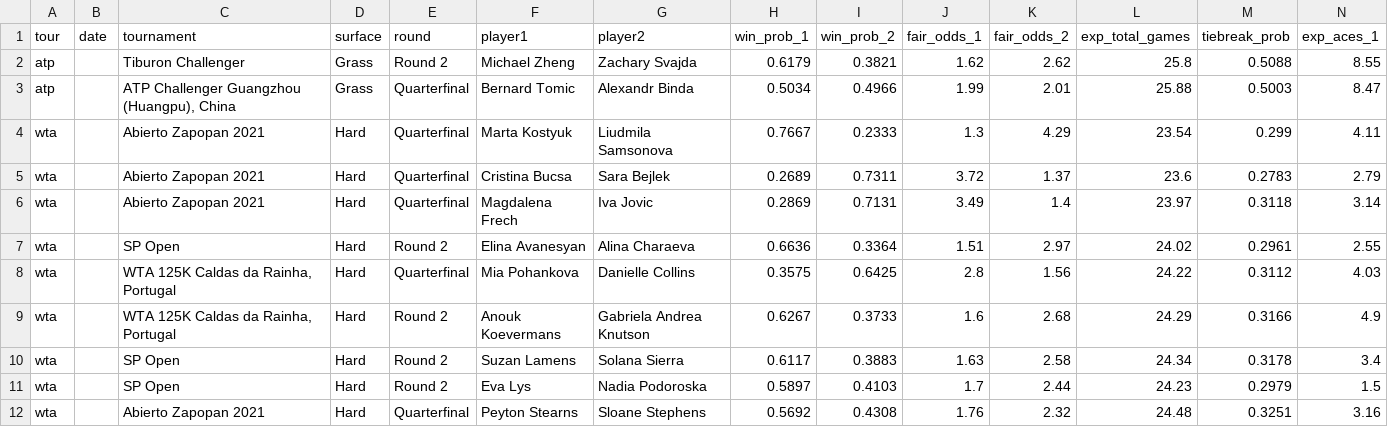
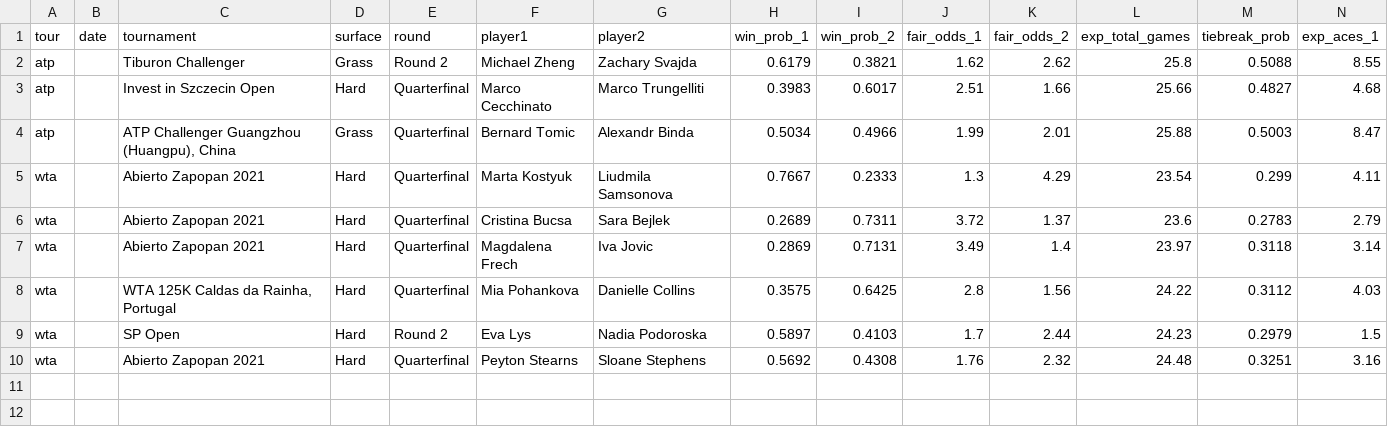
Before and after one commit to DanielTomaro13/Tennis-Modelling, a CSV file: reports/predictions.csv, drawn as a sheet; only a part is shown; removed rows and columns are numbered as before the commit, all else as after; rows hold the shown columns only; the diff names each change by its address in the sheet, - before the commit and + after, or states it on an @@ line.

```diff
--- a/reports/predictions.csv
+++ b/reports/predictions.csv
+row 3: atp |  | Invest in Szczecin Open | Hard | Quarterfinal | Marco Cecchinato | Marco Trungelliti | 0.3983 | 0.6017 | 2.51 | 1.66 | 25.66 | 0.4827 | 4.68
-row 7: wta |  | SP Open | Hard | Round 2 | Elina Avanesyan | Alina Charaeva | 0.6636 | 0.3364 | 1.51 | 2.97 | 24.02 | 0.2961 | 2.55
-row 9: wta |  | WTA 125K Caldas da Rainha, Portugal | Hard | Round 2 | Anouk Koevermans | Gabriela Andrea Knutson | 0.6267 | 0.3733 | 1.6 | 2.68 | 24.29 | 0.3166 | 4.9
-row 10: wta |  | SP Open | Hard | Round 2 | Suzan Lamens | Solana Sierra | 0.6117 | 0.3883 | 1.63 | 2.58 | 24.34 | 0.3178 | 3.4
```
Also changed, not shown: data/fixtures.csv, 2 other files.
